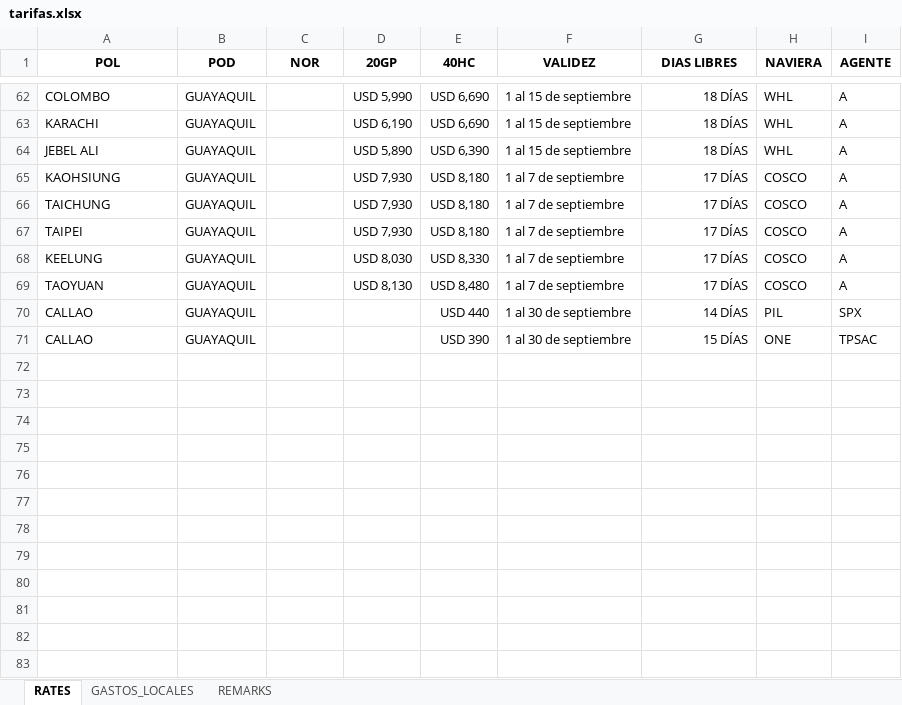
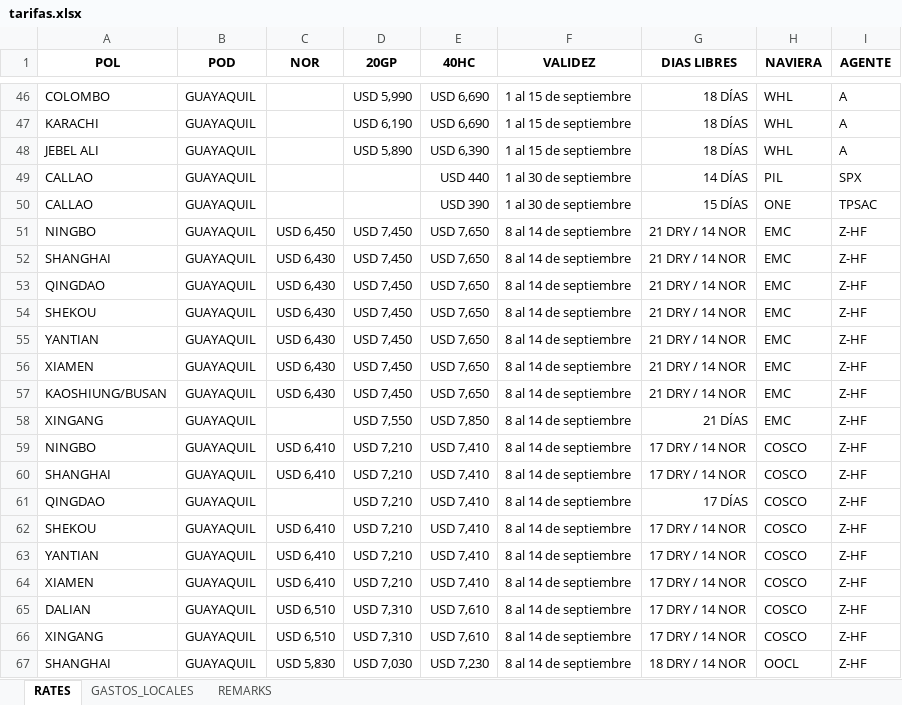
Before and after one commit to asiapac-hub/asiapac-rates, an Excel workbook: data/tarifas.xlsx, sheet RATES, drawn as a sheet; only a part is shown, gaps mark what is left out; values as stored, in another font and other column widths than the file's, no borders; removed rows and columns are numbered as before the commit, all else as after; the diff covers the shown part only; the diff names each change by its address in the sheet, - before the commit and + after, or states it on an @@ line.

Commit message:
Add files via upload

```diff
--- a/data/tarifas.xlsx (sheet RATES)
+++ b/data/tarifas.xlsx (sheet RATES)
-row 65: KAOHSIUNG | GUAYAQUIL |  | USD 7,930 | USD 8,180 | 1 al 7 de septiembre | 17 DÍAS | COSCO | A
-row 66: TAICHUNG | GUAYAQUIL |  | USD 7,930 | USD 8,180 | 1 al 7 de septiembre | 17 DÍAS | COSCO | A
-row 67: TAIPEI | GUAYAQUIL |  | USD 7,930 | USD 8,180 | 1 al 7 de septiembre | 17 DÍAS | COSCO | A
-row 68: KEELUNG | GUAYAQUIL |  | USD 8,030 | USD 8,330 | 1 al 7 de septiembre | 17 DÍAS | COSCO | A
-row 69: TAOYUAN | GUAYAQUIL |  | USD 8,130 | USD 8,480 | 1 al 7 de septiembre | 17 DÍAS | COSCO | A
+row 51: NINGBO | GUAYAQUIL | USD 6,450 | USD 7,450 | USD 7,650 | 8 al 14 de septiembre | 21 DRY / 14 NOR | EMC | Z-HF
+row 52: SHANGHAI | GUAYAQUIL | USD 6,430 | USD 7,450 | USD 7,650 | 8 al 14 de septiembre | 21 DRY / 14 NOR | EMC | Z-HF
+row 53: QINGDAO | GUAYAQUIL | USD 6,430 | USD 7,450 | USD 7,650 | 8 al 14 de septiembre | 21 DRY / 14 NOR | EMC | Z-HF
+row 54: SHEKOU | GUAYAQUIL | USD 6,430 | USD 7,450 | USD 7,650 | 8 al 14 de septiembre | 21 DRY / 14 NOR | EMC | Z-HF
+row 55: YANTIAN | GUAYAQUIL | USD 6,430 | USD 7,450 | USD 7,650 | 8 al 14 de septiembre | 21 DRY / 14 NOR | EMC | Z-HF
+row 56: XIAMEN | GUAYAQUIL | USD 6,430 | USD 7,450 | USD 7,650 | 8 al 14 de septiembre | 21 DRY / 14 NOR | EMC | Z-HF
+row 57: KAOSHIUNG/BUSAN | GUAYAQUIL | USD 6,430 | USD 7,450 | USD 7,650 | 8 al 14 de septiembre | 21 DRY / 14 NOR | EMC | Z-HF
+row 58: XINGANG | GUAYAQUIL |  | USD 7,550 | USD 7,850 | 8 al 14 de septiembre | 21 DÍAS | EMC | Z-HF
+row 59: NINGBO | GUAYAQUIL | USD 6,410 | USD 7,210 | USD 7,410 | 8 al 14 de septiembre | 17 DRY / 14 NOR | COSCO | Z-HF
+row 60: SHANGHAI | GUAYAQUIL | USD 6,410 | USD 7,210 | USD 7,410 | 8 al 14 de septiembre | 17 DRY / 14 NOR | COSCO | Z-HF
+row 61: QINGDAO | GUAYAQUIL |  | USD 7,210 | USD 7,410 | 8 al 14 de septiembre | 17 DÍAS | COSCO | Z-HF
+row 62: SHEKOU | GUAYAQUIL | USD 6,410 | USD 7,210 | USD 7,410 | 8 al 14 de septiembre | 17 DRY / 14 NOR | COSCO | Z-HF
+row 63: YANTIAN | GUAYAQUIL | USD 6,410 | USD 7,210 | USD 7,410 | 8 al 14 de septiembre | 17 DRY / 14 NOR | COSCO | Z-HF
+row 64: XIAMEN | GUAYAQUIL | USD 6,410 | USD 7,210 | USD 7,410 | 8 al 14 de septiembre | 17 DRY / 14 NOR | COSCO | Z-HF
+row 65: DALIAN | GUAYAQUIL | USD 6,510 | USD 7,310 | USD 7,610 | 8 al 14 de septiembre | 17 DRY / 14 NOR | COSCO | Z-HF
+row 66: XINGANG | GUAYAQUIL | USD 6,510 | USD 7,310 | USD 7,610 | 8 al 14 de septiembre | 17 DRY / 14 NOR | COSCO | Z-HF
+row 67: SHANGHAI | GUAYAQUIL | USD 5,830 | USD 7,030 | USD 7,230 | 8 al 14 de septiembre | 18 DRY / 14 NOR | OOCL | Z-HF
```
Also changed, not shown: 13 added rows and 16 removed rows elsewhere in this sheet, sheet REMARKS.
